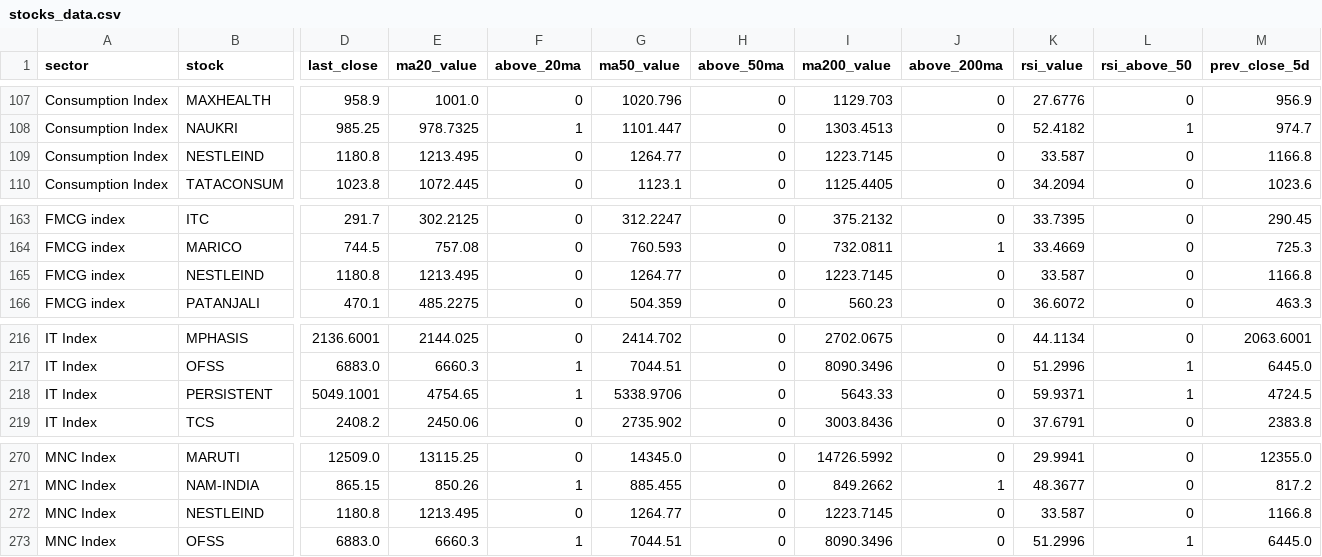
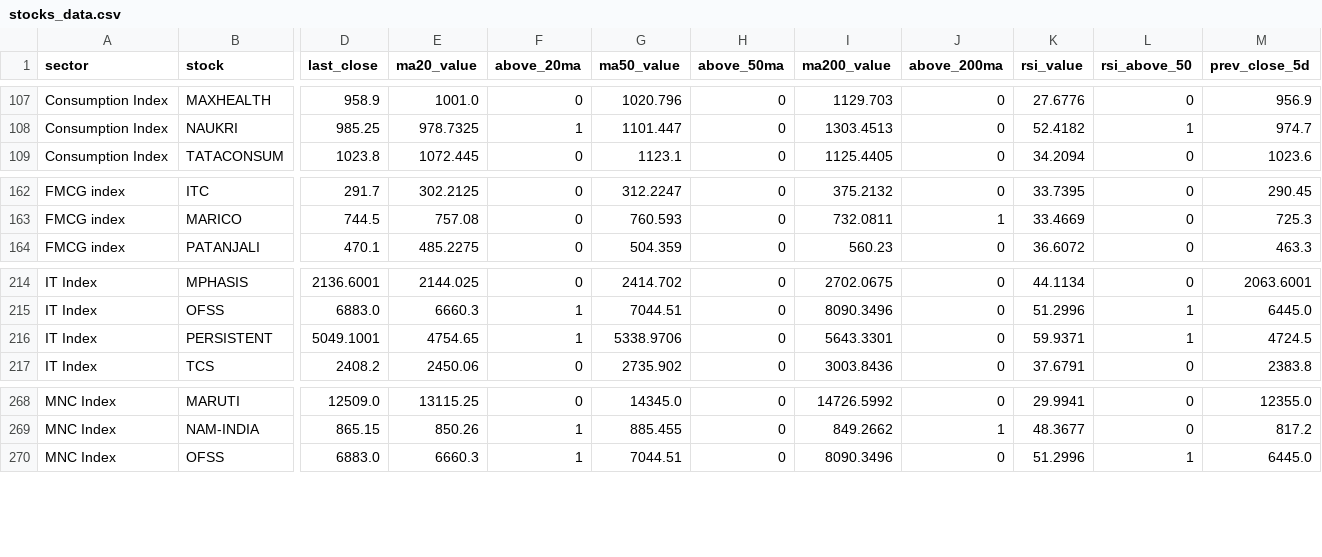
Before and after one commit to VJTriumph/market-breadth-dashboard, a CSV file: data/stocks_data.csv, drawn as a sheet; only a part is shown, gaps mark what is left out; removed rows and columns are numbered as before the commit, all else as after; rows hold the shown columns only; the diff names each change by its address in the sheet, - before the commit and + after, or states it on an @@ line.

```diff
--- a/data/stocks_data.csv
+++ b/data/stocks_data.csv
-row 109: Consumption Index | NESTLEIND | 1180.8 | 1213.495 | 0 | 1264.77 | 0 | 1223.7145 | 0 | 33.587 | 0 | 1166.8
-row 165: FMCG index | NESTLEIND | 1180.8 | 1213.495 | 0 | 1264.77 | 0 | 1223.7145 | 0 | 33.587 | 0 | 1166.8
-I216 (ma200_value): 5643.33
+I216 (ma200_value): 5643.3301
-row 272: MNC Index | NESTLEIND | 1180.8 | 1213.495 | 0 | 1264.77 | 0 | 1223.7145 | 0 | 33.587 | 0 | 1166.8
```
Also changed, not shown: data/dashboard.csv, 3 other files.
